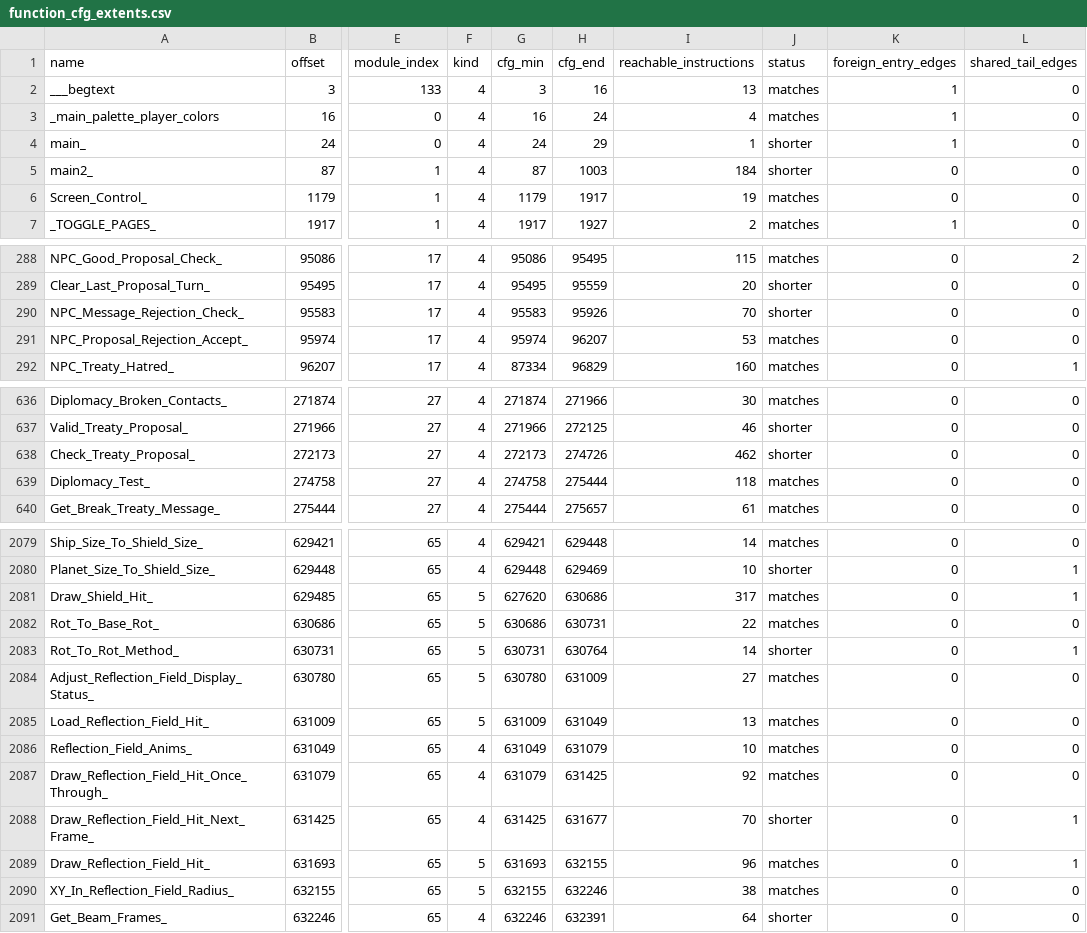
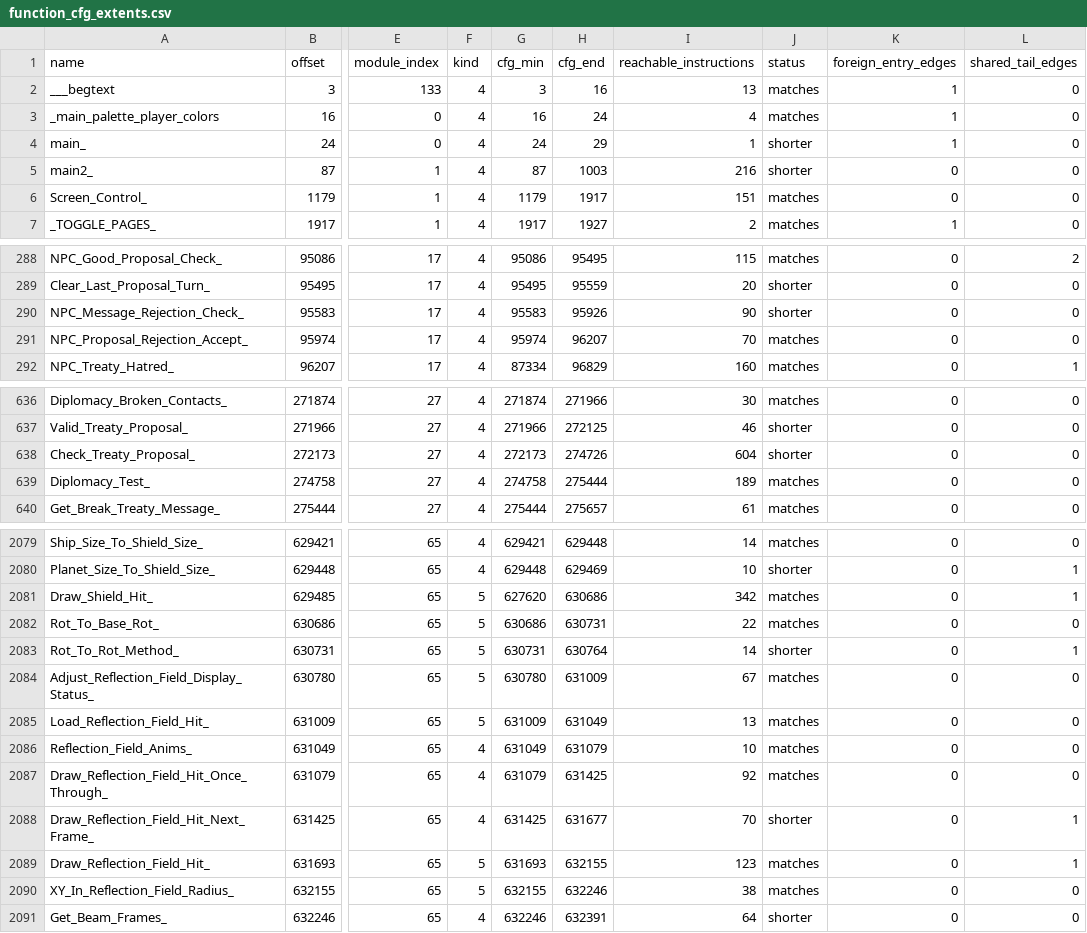
Before and after one commit to stanfieldjd/moo2, a CSV file: decompilation/function_cfg_extents.csv, drawn as a sheet; only a part is shown, gaps mark what is left out; the diff covers the shown part only; the diff names each change by its address in the sheet, - before the commit and + after, or states it on an @@ line.

```diff
--- a/decompilation/function_cfg_extents.csv
+++ b/decompilation/function_cfg_extents.csv
-I5 (reachable_instructions): 184
+I5 (reachable_instructions): 216
-I6 (reachable_instructions): 19
+I6 (reachable_instructions): 151
-I290 (reachable_instructions): 70
+I290 (reachable_instructions): 90
-I291 (reachable_instructions): 53
+I291 (reachable_instructions): 70
-I638 (reachable_instructions): 462
+I638 (reachable_instructions): 604
-I639 (reachable_instructions): 118
+I639 (reachable_instructions): 189
-I2081 (reachable_instructions): 317
+I2081 (reachable_instructions): 342
-I2084 (reachable_instructions): 27
+I2084 (reachable_instructions): 67
-I2089 (reachable_instructions): 96
+I2089 (reachable_instructions): 123
```
Also changed, not shown: 66 edited cells elsewhere in this file, 9 other files.
